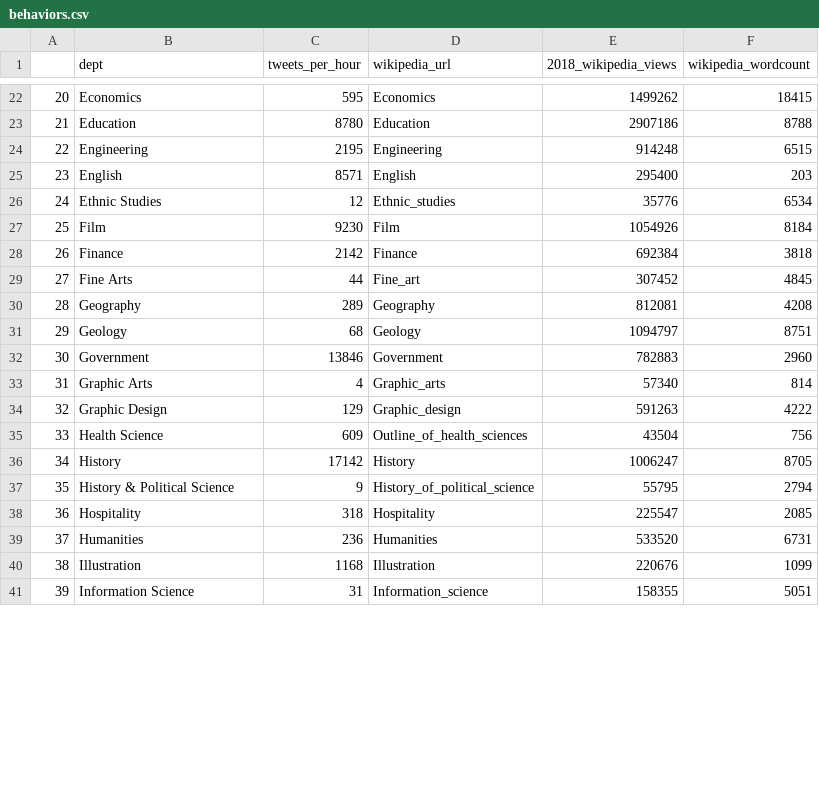
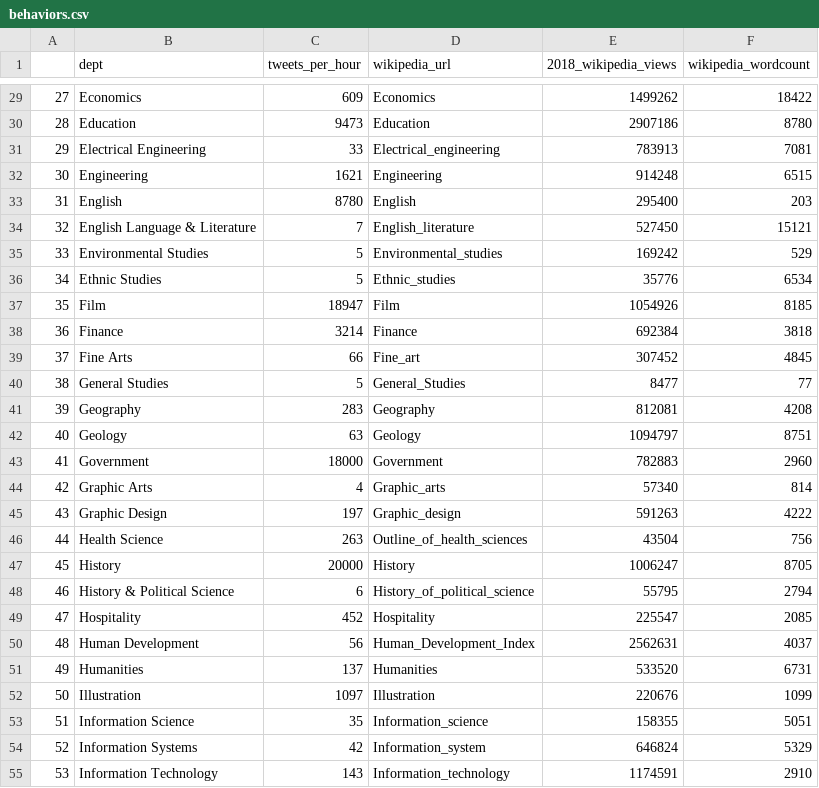
Before and after one commit to HarryBrisson/curriculumulator, a CSV file: 1-collection/data/behaviors.csv, drawn as a sheet; only a part is shown, gaps mark what is left out; addresses are those after the commit; the diff covers the shown part only; the diff names each change by its address in the sheet, - before the commit and + after, or states it on an @@ line.

```diff
--- a/1-collection/data/behaviors.csv
+++ b/1-collection/data/behaviors.csv
@@ column A renumbered from row 6 down @@
-C29 (tweets_per_hour): 595
+C29 (tweets_per_hour): 609
-F29 (wikipedia_wordcount): 18415
+F29 (wikipedia_wordcount): 18422
-C30 (tweets_per_hour): 8780
+C30 (tweets_per_hour): 9473
-F30 (wikipedia_wordcount): 8788
+F30 (wikipedia_wordcount): 8780
+row 31: 29 | Electrical Engineering | 33 | Electrical_engineering | 783913 | 7081
-C32 (tweets_per_hour): 2195
+C32 (tweets_per_hour): 1621
-C33 (tweets_per_hour): 8571
+C33 (tweets_per_hour): 8780
+row 34: 32 | English Language & Literature | 7 | English_literature | 527450 | 15121
+row 35: 33 | Environmental Studies | 5 | Environmental_studies | 169242 | 529
-C36 (tweets_per_hour): 12
+C36 (tweets_per_hour): 5
-C37 (tweets_per_hour): 9230
+C37 (tweets_per_hour): 18947
-F37 (wikipedia_wordcount): 8184
+F37 (wikipedia_wordcount): 8185
-C38 (tweets_per_hour): 2142
+C38 (tweets_per_hour): 3214
-C39 (tweets_per_hour): 44
+C39 (tweets_per_hour): 66
+row 40: 38 | General Studies | 5 | General_Studies | 8477 | 77
-C41 (tweets_per_hour): 289
+C41 (tweets_per_hour): 283
-C42 (tweets_per_hour): 68
+C42 (tweets_per_hour): 63
-C43 (tweets_per_hour): 13846
+C43 (tweets_per_hour): 18000
-C45 (tweets_per_hour): 129
+C45 (tweets_per_hour): 197
-C46 (tweets_per_hour): 609
+C46 (tweets_per_hour): 263
-C47 (tweets_per_hour): 17142
+C47 (tweets_per_hour): 20000
-C48 (tweets_per_hour): 9
+C48 (tweets_per_hour): 6
-C49 (tweets_per_hour): 318
+C49 (tweets_per_hour): 452
+row 50: 48 | Human Development | 56 | Human_Development_Index | 2562631 | 4037
-C51 (tweets_per_hour): 236
+C51 (tweets_per_hour): 137
-C52 (tweets_per_hour): 1168
+C52 (tweets_per_hour): 1097
-C53 (tweets_per_hour): 31
+C53 (tweets_per_hour): 35
+row 54: 52 | Information Systems | 42 | Information_system | 646824 | 5329
+row 55: 53 | Information Technology | 143 | Information_technology | 1174591 | 2910
```
Also changed, not shown: 14 added rows and 49 edited cells elsewhere in this file.
